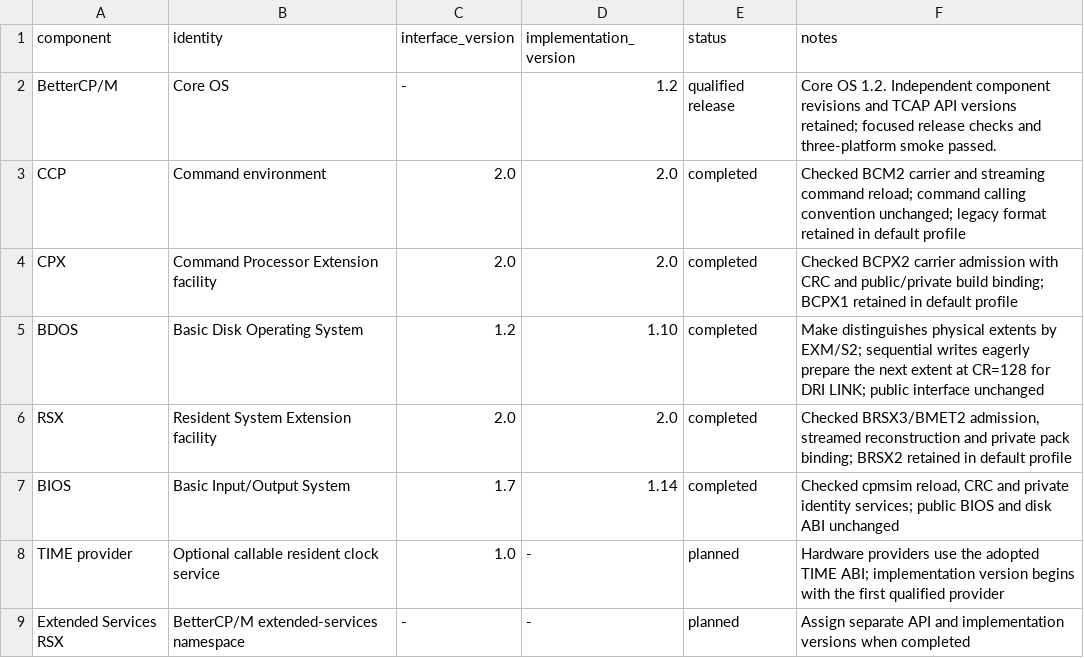
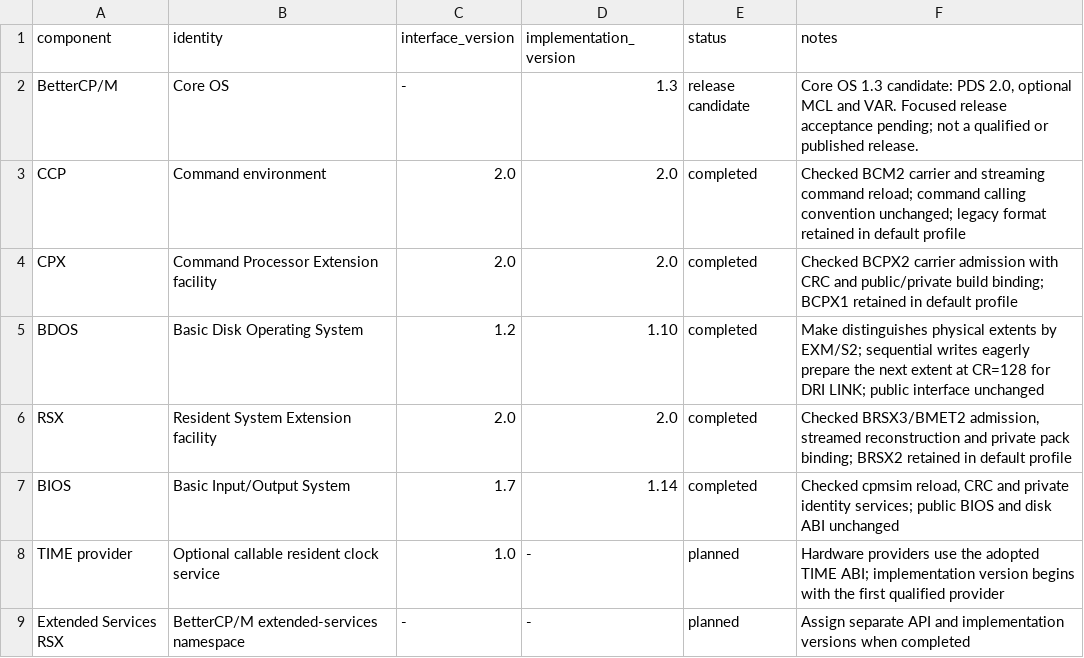
Before and after one commit to CPMArchives/BetterCPM, a TSV file: metadata/subsystem-versions.tsv, drawn as a sheet.

Commit message:
Prepare 1.3 candidate identity, focused acceptance and packaging paths

```diff
--- a/metadata/subsystem-versions.tsv
+++ b/metadata/subsystem-versions.tsv
@@ -1,3 +1,3 @@
 component	identity	interface_version	implementation_version	status	notes
-BetterCP/M	Core OS	-	1.2	qualified release	Core OS 1.2. Independent component revisions and TCAP API versions retained; focused release checks and three-platform smoke passed.
+BetterCP/M	Core OS	-	1.3	release candidate	Core OS 1.3 candidate: PDS 2.0, optional MCL and VAR. Focused release acceptance pending; not a qualified or published release.
 CCP	Command environment	2.0	2.0	completed	Checked BCM2 carrier and streaming command reload; command calling convention unchanged; legacy format retained in default profile
```
Also changed, not shown: metadata/utility-versions.tsv, 30 other files.
